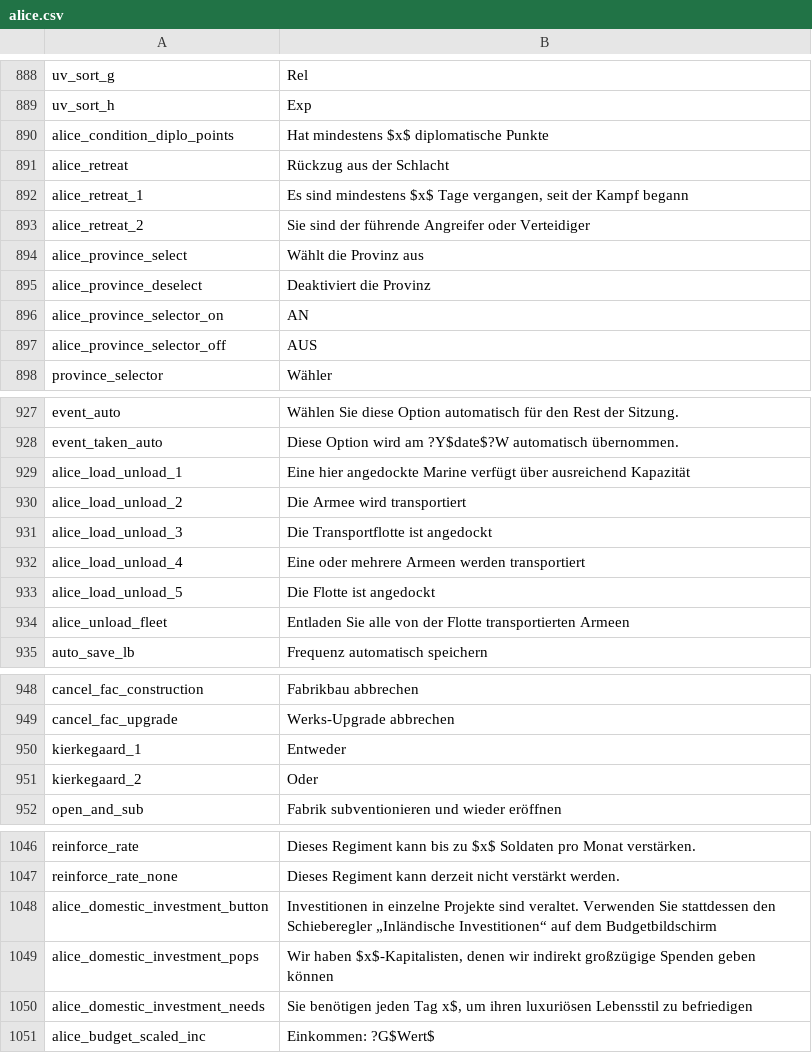
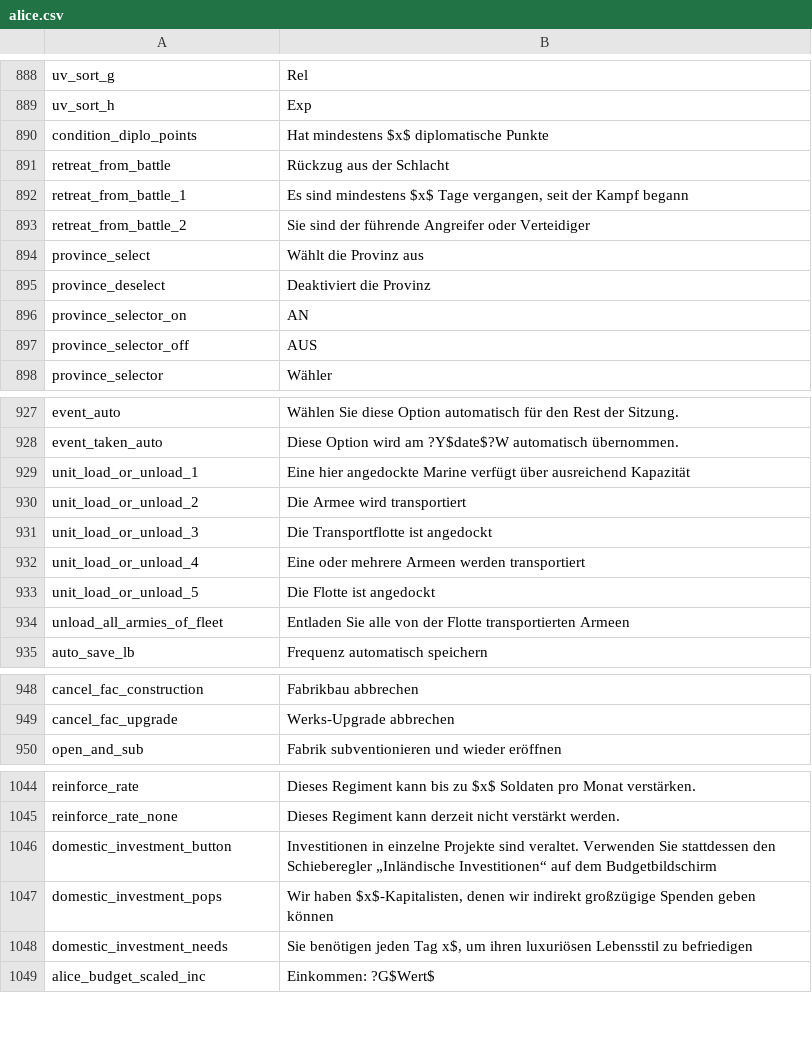
Before and after one commit to Nivaturimika/Katerina-Engine, a CSV file: assets/localisation/de-DE/alice.csv, drawn as a sheet; only a part is shown, gaps mark what is left out; the diff covers the shown part only.

```diff
--- a/assets/localisation/de-DE/alice.csv
+++ b/assets/localisation/de-DE/alice.csv
@@ -889,10 +889,10 @@ uv_sort_g;Rel
 uv_sort_h;Exp
-alice_condition_diplo_points;Hat mindestens $x$ diplomatische Punkte
-alice_retreat;Rückzug aus der Schlacht
-alice_retreat_1;Es sind mindestens $x$ Tage vergangen, seit der Kampf begann
-alice_retreat_2;Sie sind der führende Angreifer oder Verteidiger
-alice_province_select;Wählt die Provinz aus
-alice_province_deselect;Deaktiviert die Provinz
-alice_province_selector_on;AN
-alice_province_selector_off;AUS
+condition_diplo_points;Hat mindestens $x$ diplomatische Punkte
+retreat_from_battle;Rückzug aus der Schlacht
+retreat_from_battle_1;Es sind mindestens $x$ Tage vergangen, seit der Kampf begann
+retreat_from_battle_2;Sie sind der führende Angreifer oder Verteidiger
+province_select;Wählt die Provinz aus
+province_deselect;Deaktiviert die Provinz
+province_selector_on;AN
+province_selector_off;AUS
 province_selector;Wähler
@@ -928,8 +928,8 @@ event_auto;Wählen Sie diese Option automatisch für den Rest der Sitzung.
 event_taken_auto;Diese Option wird am ?Y$date$?W automatisch übernommen.
-alice_load_unload_1;Eine hier angedockte Marine verfügt über ausreichend Kapazität
-alice_load_unload_2;Die Armee wird transportiert
-alice_load_unload_3;Die Transportflotte ist angedockt
-alice_load_unload_4;Eine oder mehrere Armeen werden transportiert
-alice_load_unload_5;Die Flotte ist angedockt
-alice_unload_fleet;Entladen Sie alle von der Flotte transportierten Armeen
+unit_load_or_unload_1;Eine hier angedockte Marine verfügt über ausreichend Kapazität
+unit_load_or_unload_2;Die Armee wird transportiert
+unit_load_or_unload_3;Die Transportflotte ist angedockt
+unit_load_or_unload_4;Eine oder mehrere Armeen werden transportiert
+unit_load_or_unload_5;Die Flotte ist angedockt
+unload_all_armies_of_fleet;Entladen Sie alle von der Flotte transportierten Armeen
 auto_save_lb;Frequenz automatisch speichern
@@ -949,4 +949,2 @@ cancel_fac_construction;Fabrikbau abbrechen
 cancel_fac_upgrade;Werks-Upgrade abbrechen
-kierkegaard_1;Entweder
-kierkegaard_2;Oder
 open_and_sub;Fabrik subventionieren und wieder eröffnen
@@ -1047,5 +1045,5 @@ reinforce_rate;Dieses Regiment kann bis zu $x$ Soldaten pro Monat verstärken.
 reinforce_rate_none;Dieses Regiment kann derzeit nicht verstärkt werden.
-alice_domestic_investment_button;Investitionen in einzelne Projekte sind veraltet. Verwenden Sie stattdessen den Schieberegler „Inländische Investitionen“ auf dem Budgetbildschirm
-alice_domestic_investment_pops;Wir haben $x$-Kapitalisten, denen wir indirekt großzügige Spenden geben können
-alice_domestic_investment_needs;Sie benötigen jeden Tag x$, um ihren luxuriösen Lebensstil zu befriedigen
+domestic_investment_button;Investitionen in einzelne Projekte sind veraltet. Verwenden Sie stattdessen den Schieberegler „Inländische Investitionen“ auf dem Budgetbildschirm
+domestic_investment_pops;Wir haben $x$-Kapitalisten, denen wir indirekt großzügige Spenden geben können
+domestic_investment_needs;Sie benötigen jeden Tag x$, um ihren luxuriösen Lebensstil zu befriedigen
 alice_budget_scaled_inc;Einkommen: ?G$Wert$
```
Also changed, not shown: 11 edited cells elsewhere in this file, assets/localisation/ar-AR/alice.csv, assets/localisation/es-ES/alice.csv, 25 other files.
